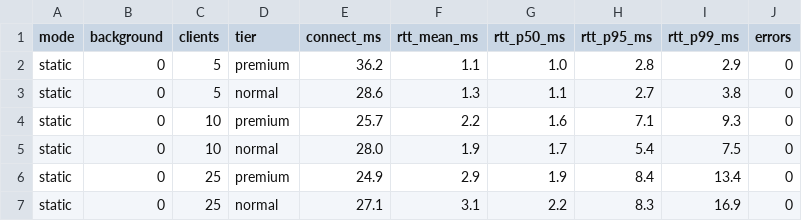
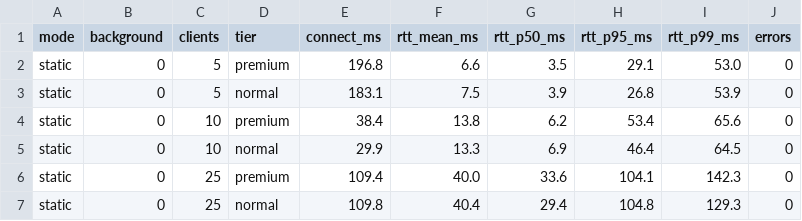
Before and after one commit to NishanthBhat45/Multi-Client-Chat-SDN, a CSV file: docs/results.csv, drawn as a sheet; only a part is shown; the diff covers the shown part only.

Commit message:
Move benchmark artifacts into docs
Refresh benchmark measurements in docs/results.csv, move the latency plots into docs, and remove the duplicate root-level results file.

```diff
--- a/docs/results.csv
+++ b/docs/results.csv
@@ -1,7 +1,7 @@
 mode,background,clients,tier,connect_ms,rtt_mean_ms,rtt_p50_ms,rtt_p95_ms,rtt_p99_ms,errors
-static,0,5,premium,36.2,1.1,1.0,2.8,2.9,0
-static,0,5,normal,28.6,1.3,1.1,2.7,3.8,0
-static,0,10,premium,25.7,2.2,1.6,7.1,9.3,0
-static,0,10,normal,28.0,1.9,1.7,5.4,7.5,0
-static,0,25,premium,24.9,2.9,1.9,8.4,13.4,0
-static,0,25,normal,27.1,3.1,2.2,8.3,16.9,0
+static,0,5,premium,196.8,6.6,3.5,29.1,53.0,0
+static,0,5,normal,183.1,7.5,3.9,26.8,53.9,0
+static,0,10,premium,38.4,13.8,6.2,53.4,65.6,0
+static,0,10,normal,29.9,13.3,6.9,46.4,64.5,0
+static,0,25,premium,109.4,40.0,33.6,104.1,142.3,0
+static,0,25,normal,109.8,40.4,29.4,104.8,129.3,0
```
Also changed, not shown: 130 edited cells elsewhere in this file, 3 other files.
